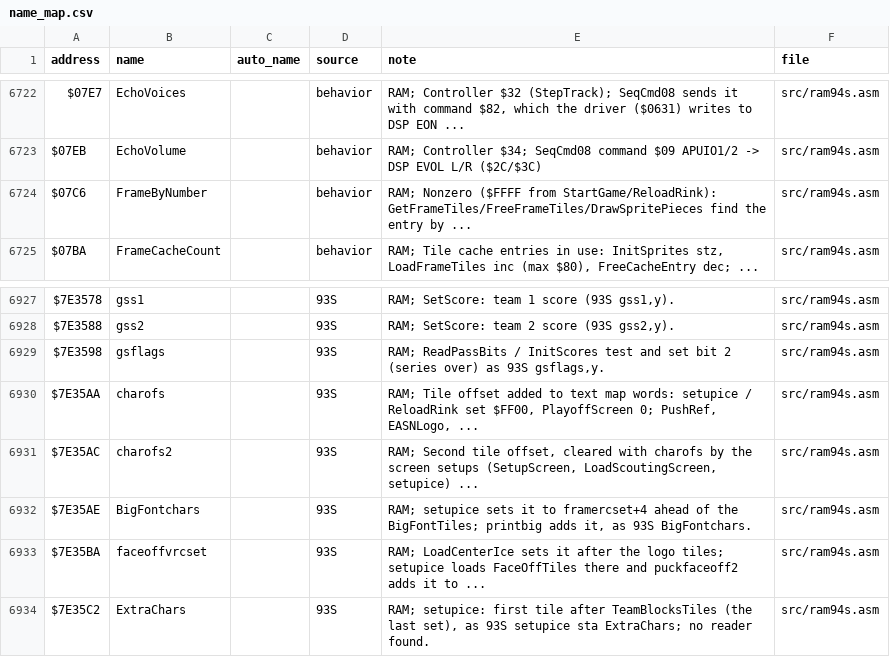
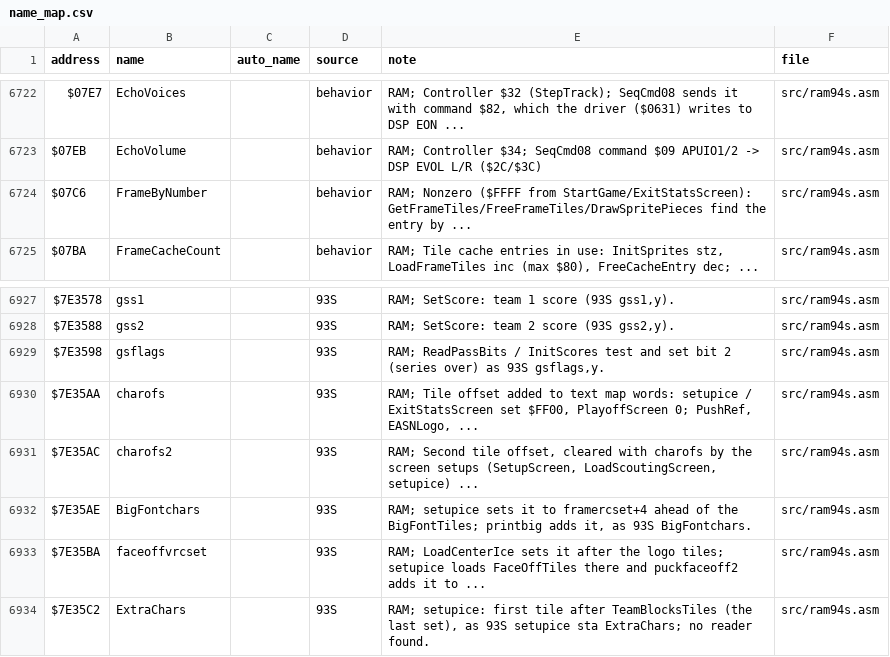
Before and after one commit to abdulahmad/NHL94SNES, a CSV file: docs/name_map.csv, drawn as a sheet; only a part is shown, gaps mark what is left out; the diff covers the shown part only.

```diff
--- a/docs/name_map.csv
+++ b/docs/name_map.csv
@@ -6723,3 +6723,3 @@ $07E7,EchoVoices,,behavior,"RAM; Controller $32 (StepTrack); SeqCmd08 sends it w
 $07EB,EchoVolume,,behavior,RAM; Controller $34; SeqCmd08 command $09 APUIO1/2 -> DSP EVOL L/R ($2C/$3C),src/ram94s.asm
-$07C6,FrameByNumber,,behavior,RAM; Nonzero ($FFFF from StartGame/ReloadRink): GetFrameTiles/FreeFrameTiles/DrawSpritePieces find the entry by ...,src/ram94s.asm
+$07C6,FrameByNumber,,behavior,RAM; Nonzero ($FFFF from StartGame/ExitStatsScreen): GetFrameTiles/FreeFrameTiles/DrawSpritePieces find the entry by ...,src/ram94s.asm
 $07BA,FrameCacheCount,,behavior,"RAM; Tile cache entries in use: InitSprites stz, LoadFrameTiles inc (max $80), FreeCacheEntry dec; ...",src/ram94s.asm
@@ -6929,3 +6929,3 @@ $7E3588,gss2,,93S,"RAM; SetScore: team 2 score (93S gss2,y).",src/ram94s.asm
 $7E3598,gsflags,,93S,"RAM; ReadPassBits / InitScores test and set bit 2 (series over) as 93S gsflags,y.",src/ram94s.asm
-$7E35AA,charofs,,93S,"RAM; Tile offset added to text map words: setupice / ReloadRink set $FF00, PlayoffScreen 0; PushRef, EASNLogo, ...",src/ram94s.asm
+$7E35AA,charofs,,93S,"RAM; Tile offset added to text map words: setupice / ExitStatsScreen set $FF00, PlayoffScreen 0; PushRef, EASNLogo, ...",src/ram94s.asm
 $7E35AC,charofs2,,93S,"RAM; Second tile offset, cleared with charofs by the screen setups (SetupScreen, LoadScoutingScreen, setupice) ...",src/ram94s.asm
```
Also changed, not shown: 27 edited cells elsewhere in this file, 32 other files.
